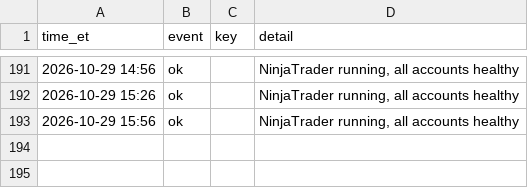
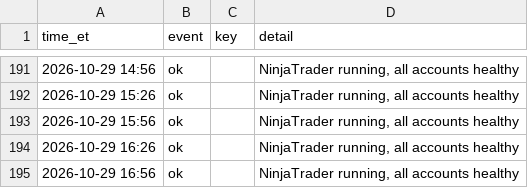
Before and after one commit to Linderwow/NoiseArea, a CSV file: nt8/agent_exports/records/watchdog_log.csv, drawn as a sheet; only a part is shown, gaps mark what is left out; the diff names each change by its address in the sheet, - before the commit and + after, or states it on an @@ line.

Commit message:
Auto-sync from live: 6 file(s) - clock_offset.csv, perf_log.csv, watchdog_log.csv, vix_history_cboe_latest.csv, bars_archive_MNQ_Sim101.csv, shadow_ledger.csv
Verified before commit: secrets, sync corruption, python/json, append-only ledgers.
Committed by tools/autopush.py.

```diff
--- a/nt8/agent_exports/records/watchdog_log.csv
+++ b/nt8/agent_exports/records/watchdog_log.csv
+row 194: 2026-10-29 16:26 | ok |  | NinjaTrader running, all accounts healthy
+row 195: 2026-10-29 16:56 | ok |  | NinjaTrader running, all accounts healthy
```
Also changed, not shown: nt8/agent_exports/records/clock_offset.csv, nt8/agent_exports/records/perf_log.csv, 3 other files.
